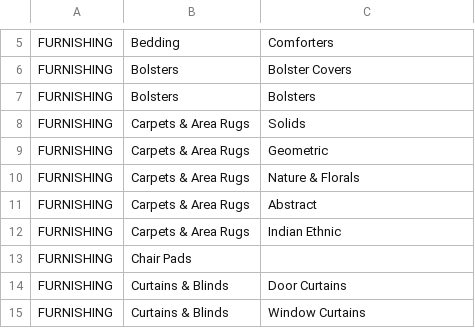
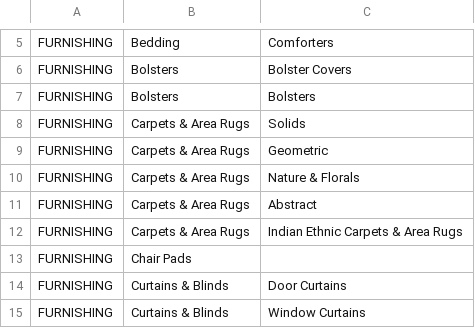
Before and after one commit to JPReddyG/Recommendation-Engine, a CSV file: Products Masterlist - Furnishing.csv, drawn as a sheet; only a part is shown, gaps mark what is left out.

Commit message:
Update Products Masterlist - Furnishing.csv

```diff
--- a/Products Masterlist - Furnishing.csv
+++ b/Products Masterlist - Furnishing.csv
@@ -11,3 +11,3 @@ FURNISHING,Carpets & Area Rugs,Nature & Florals
 FURNISHING,Carpets & Area Rugs,Abstract
-FURNISHING,Carpets & Area Rugs,Indian Ethnic
+FURNISHING,Carpets & Area Rugs,Indian Ethnic Carpets & Area Rugs
 FURNISHING,Chair Pads,
```
